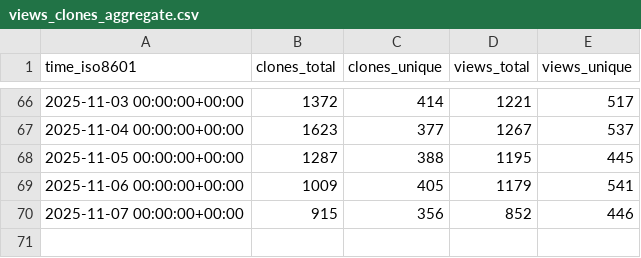
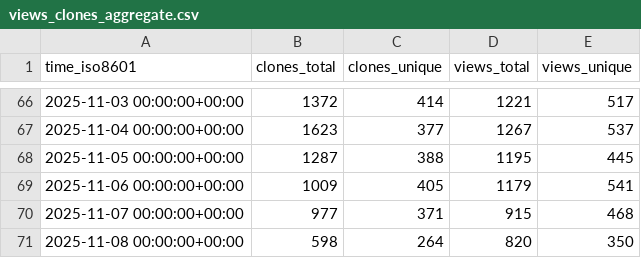
Before and after one commit to CoplayDev/unity-mcp, a CSV file: CoplayDev/unity-mcp/ghrs-data/views_clones_aggregate.csv, drawn as a sheet; only a part is shown, gaps mark what is left out.

```diff
--- a/CoplayDev/unity-mcp/ghrs-data/views_clones_aggregate.csv
+++ b/CoplayDev/unity-mcp/ghrs-data/views_clones_aggregate.csv
@@ -69,2 +69,3 @@ time_iso8601,clones_total,clones_unique,views_total,views_unique
 2025-11-06 00:00:00+00:00,1009,405,1179,541
-2025-11-07 00:00:00+00:00,915,356,852,446
+2025-11-07 00:00:00+00:00,977,371,915,468
+2025-11-08 00:00:00+00:00,598,264,820,350
```
Also changed, not shown: 1 other file.
